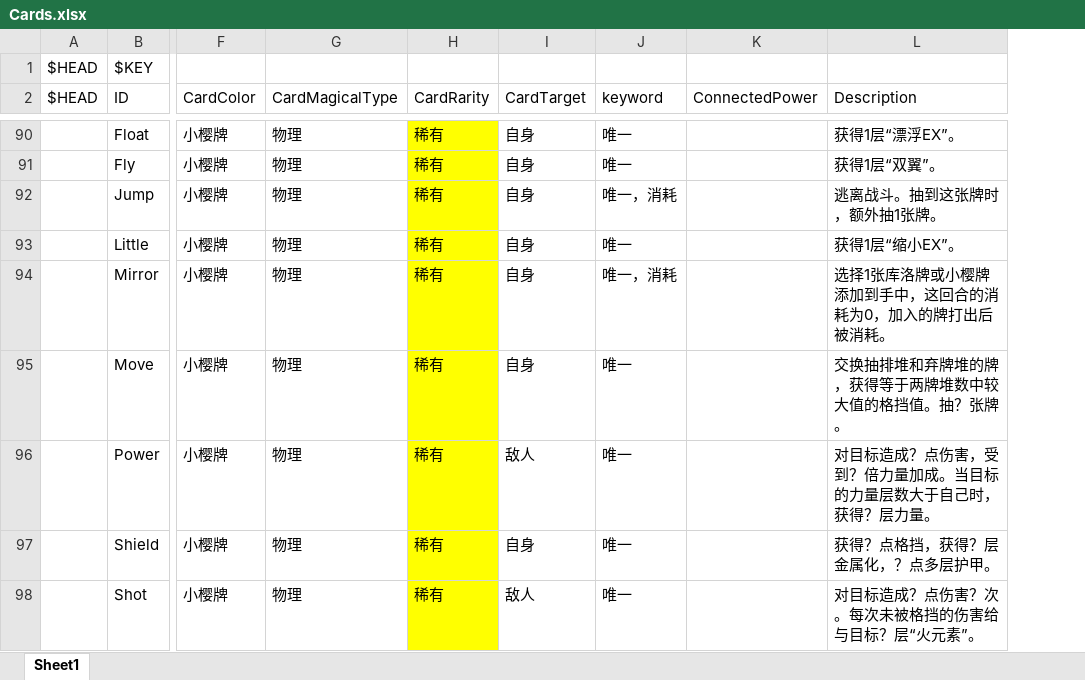
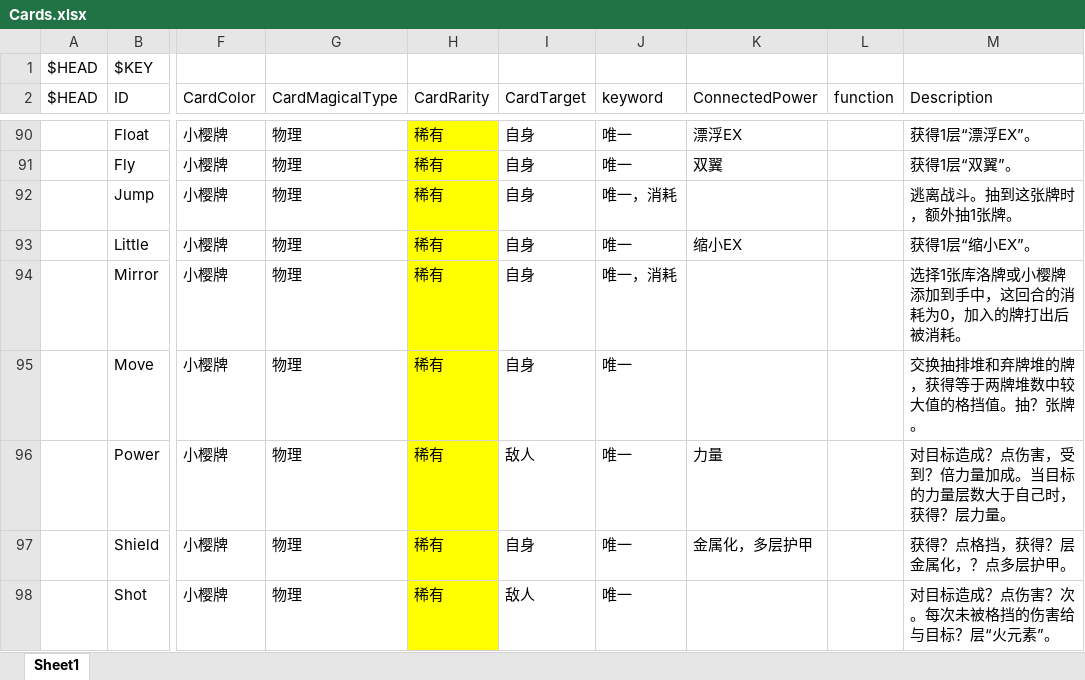
Before and after one commit to tuzishu/KinomotoSakuraMod, an Excel workbook: Excel/Cards.xlsx, sheet Sheet1, drawn as a sheet; only a part is shown, gaps mark what is left out; values as stored, in another font and other column widths than the file's, no borders; the diff covers the shown part only; the diff names each change by its address in the sheet, - before the commit and + after, or states it on an @@ line.

```diff
--- a/Excel/Cards.xlsx (sheet Sheet1)
+++ b/Excel/Cards.xlsx (sheet Sheet1)
+column L (function), empty
-K90 (ConnectedPower): (empty)
+K90 (ConnectedPower): 漂浮EX
-K91 (ConnectedPower): (empty)
+K91 (ConnectedPower): 双翼
-K93 (ConnectedPower): (empty)
+K93 (ConnectedPower): 缩小EX
-K96 (ConnectedPower): (empty)
+K96 (ConnectedPower): 力量
-K97 (ConnectedPower): (empty)
+K97 (ConnectedPower): 金属化，多层护甲
```
Also changed, not shown: 37 edited cells elsewhere in this sheet, Excel/Powers.xlsx.
